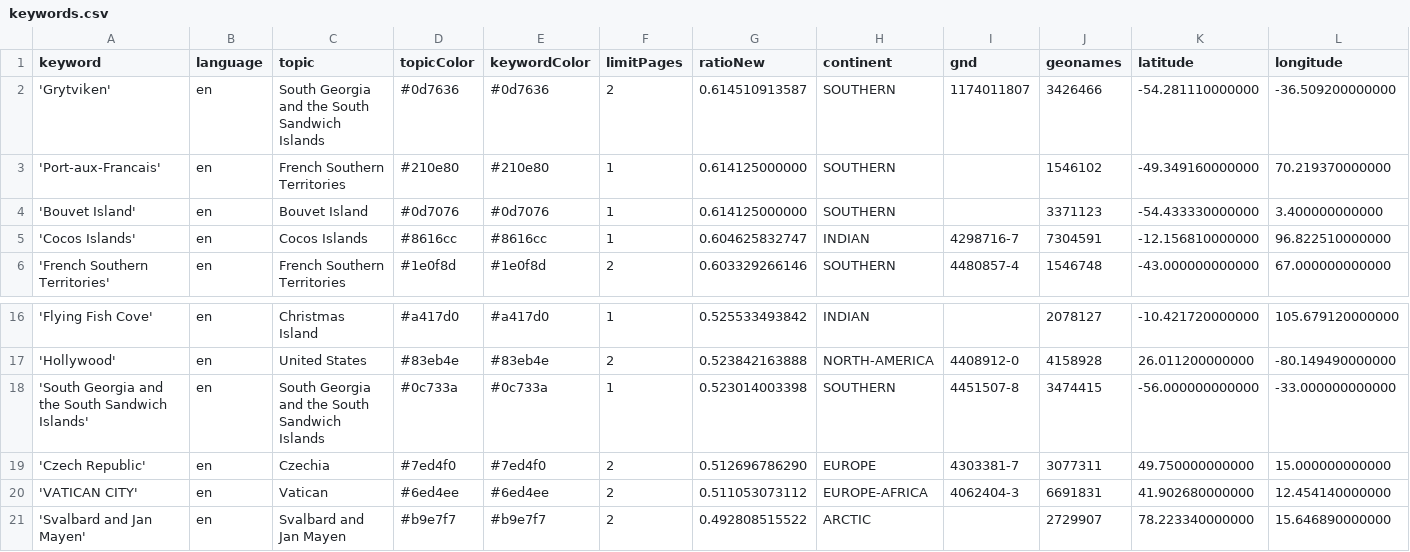
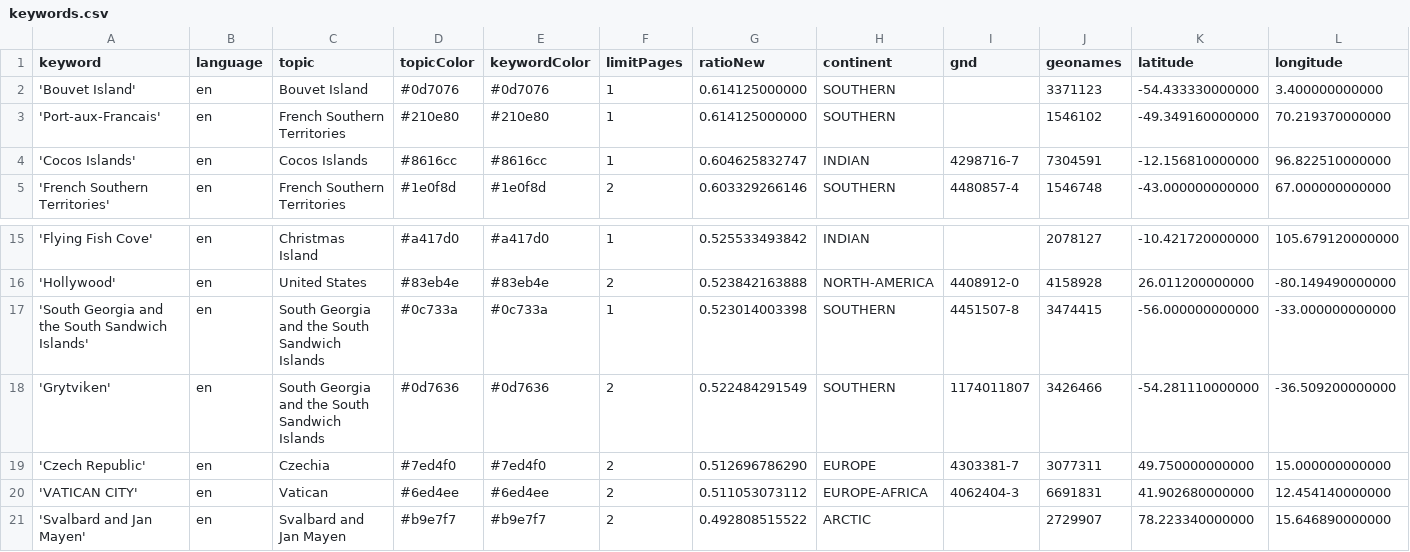
Before and after one commit to pg-ufr-news/locationWhisperer, a CSV file: keywords.csv, drawn as a sheet; only a part is shown, gaps mark what is left out; removed rows and columns are numbered as before the commit, all else as after; rows hold the shown columns only; the diff names each change by its address in the sheet, - before the commit and + after, or states it on an @@ line.

Commit message:
Commit from GitHub Actions (harvest:0.0)

```diff
--- a/keywords.csv
+++ b/keywords.csv
-row 2: 'Grytviken' | en | South Georgia and the South Sandwich Islands | #0d7636 | #0d7636 | 2 | 0.614510913587 | SOUTHERN | 1174011807 | 3426466 | -54.281110000000 | -36.509200000000
@@ row 4 moved to row 2: 'Bouvet Island' @@
+row 18: 'Grytviken' | en | South Georgia and the South Sandwich Islands | #0d7636 | #0d7636 | 2 | 0.522484291549 | SOUTHERN | 1174011807 | 3426466 | -54.281110000000 | -36.509200000000
```
